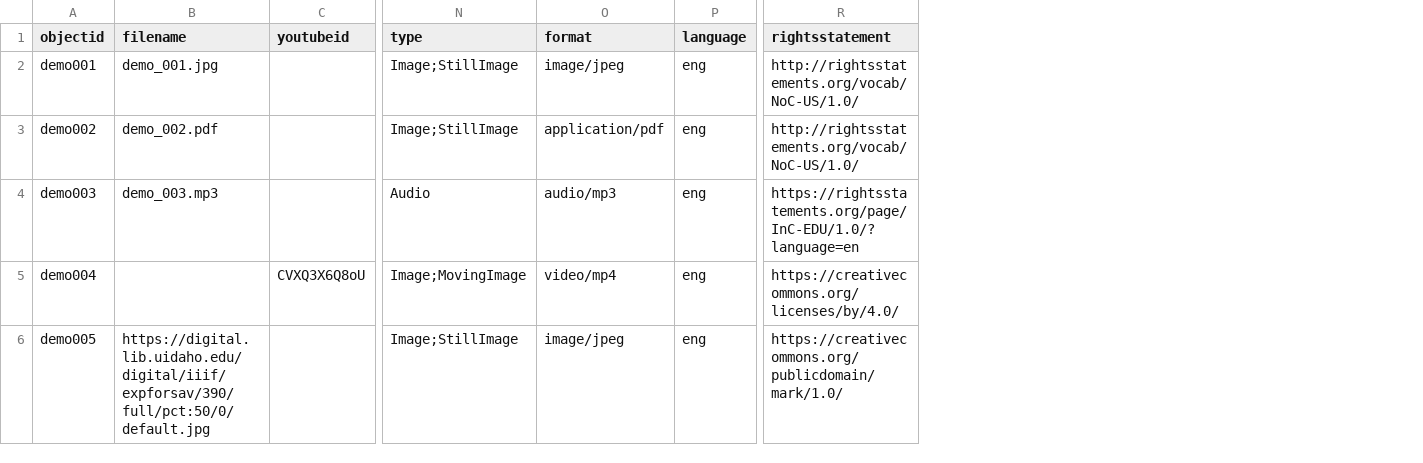
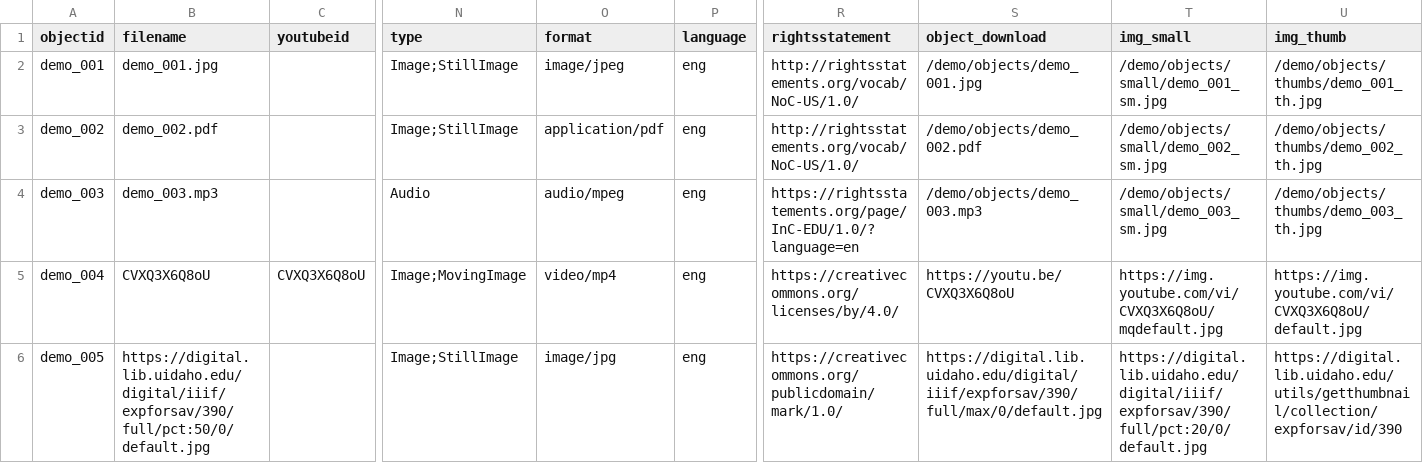
Before and after one commit to CollectionBuilder/collectionbuilder-sa, a CSV file: _data/demo-metadata.csv, drawn as a sheet; only a part is shown, gaps mark what is left out; the diff names each change by its address in the sheet, - before the commit and + after, or states it on an @@ line.

Commit message:
add data with img links

```diff
--- a/_data/demo-metadata.csv
+++ b/_data/demo-metadata.csv
+column S (object_download), rows 2-6: /demo/objects/demo_001.jpg | /demo/objects/demo_002.pdf | /demo/objects/demo_003.mp3 | https://youtu.be/CVXQ3X6Q8oU | https://digital.lib.uidaho.edu/digital/iiif/expforsav/390/full/max/0/default.jpg
+column T (img_small), rows 2-6: /demo/objects/small/demo_001_sm.jpg | /demo/objects/small/demo_002_sm.jpg | /demo/objects/small/demo_003_sm.jpg | https://img.youtube.com/vi/CVXQ3X6Q8oU/mqdefault.jpg | https://digital.lib.uidaho.edu/digital/iiif/expforsav/390/full/pct:20/0/default.jpg
+column U (img_thumb), rows 2-6: /demo/objects/thumbs/demo_001_th.jpg | /demo/objects/thumbs/demo_002_th.jpg | /demo/objects/thumbs/demo_003_th.jpg | https://img.youtube.com/vi/CVXQ3X6Q8oU/default.jpg | https://digital.lib.uidaho.edu/utils/getthumbnail/collection/expforsav/id/390
-A2 (objectid): demo001
+A2 (objectid): demo_001
-A3 (objectid): demo002
+A3 (objectid): demo_002
-A4 (objectid): demo003
+A4 (objectid): demo_003
-O4 (format): audio/mp3
+O4 (format): audio/mpeg
-A5 (objectid): demo004
+A5 (objectid): demo_004
-B5 (filename): (empty)
+B5 (filename): CVXQ3X6Q8oU
-A6 (objectid): demo005
+A6 (objectid): demo_005
-O6 (format): image/jpeg
+O6 (format): image/jpg
```
